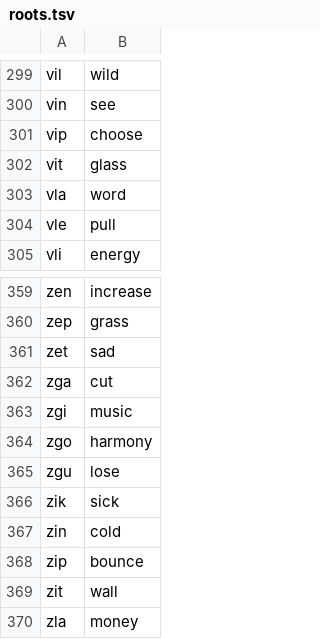
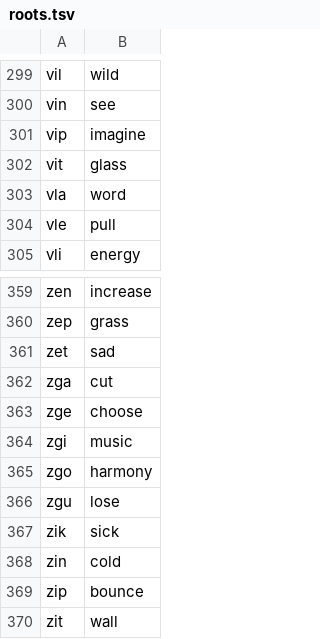
Before and after one commit to Xextan/vlabuk, a TSV file: roots.tsv, drawn as a sheet; only a part is shown, gaps mark what is left out; the shorter side is filled out with more unchanged rows.

```diff
--- a/roots.tsv
+++ b/roots.tsv
@@ -300,3 +300,3 @@ vil	wild
 vin	see
-vip	choose
+vip	imagine
 vit	glass
@@ -362,2 +362,3 @@ zet	sad
 zga	cut
+zge	choose
 zgi	music
```
Also changed, not shown: 3 other files.
